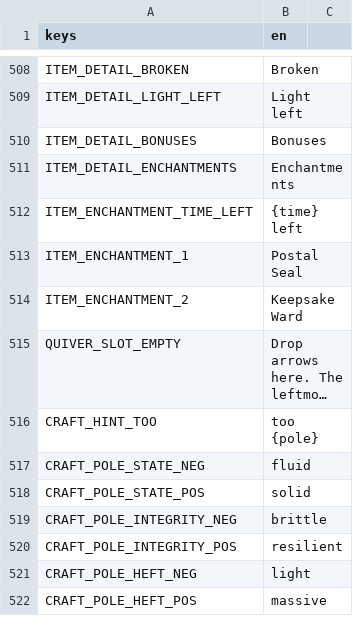
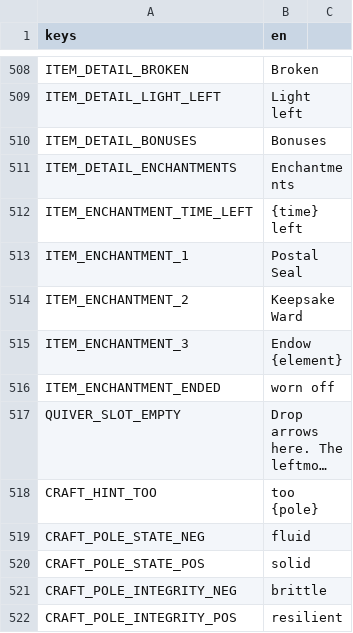
Before and after one commit to tfelix/bestia-behemoth, a CSV file: bestia-client/src/Localization/general.csv, drawn as a sheet; only a part is shown, gaps mark what is left out; the shorter side is filled out with more unchanged rows; long unchanged cells end in …; the diff names each change by its address in the sheet, - before the commit and + after, or states it on an @@ line.

```diff
--- a/bestia-client/src/Localization/general.csv
+++ b/bestia-client/src/Localization/general.csv
+row 515: ITEM_ENCHANTMENT_3 | Endow {element}
+row 516: ITEM_ENCHANTMENT_ENDED | worn off
```
Also changed, not shown: 3 other files.
